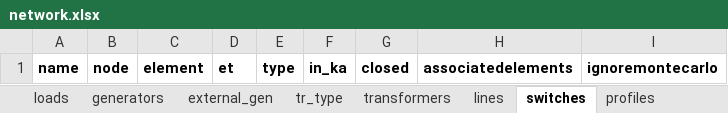
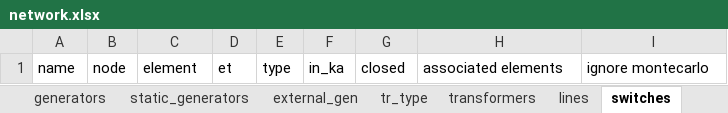
Before and after one commit to reXplan-project/reXplan-repo, an Excel workbook: jupyter_notebooks/file/input/ieee_case14/network.xlsx, sheet switches, drawn as a sheet; values as stored, in another font and other column widths than the file's, no borders; the diff names each change by its address in the sheet, - before the commit and + after, or states it on an @@ line.

```diff
--- a/jupyter_notebooks/file/input/ieee_case14/network.xlsx (sheet switches)
+++ b/jupyter_notebooks/file/input/ieee_case14/network.xlsx (sheet switches)
-A1:I1 bold: on
+A1:I1 bold: off
-H1: associatedelements
+H1: associated elements
-I1: ignoremontecarlo
+I1: ignore montecarlo
```
Also changed, not shown: sheet profiles, sheet loads, sheet ln_type, sheet lines, sheet nodes, sheet tr_type, 8 more sheets, other sheet tabs, formulas that keep their value, 3 other files.
